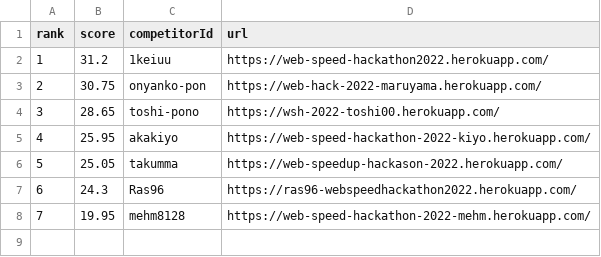
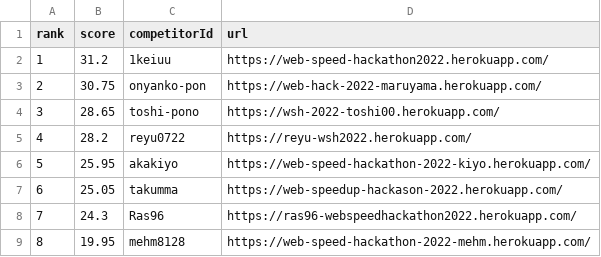
Before and after one commit to CyberAgentHack/web-speed-hackathon-2022-leaderboard, a CSV file: score.csv, drawn as a sheet; addresses are those after the commit; the diff names each change by its address in the sheet, - before the commit and + after, or states it on an @@ line.

```diff
--- a/score.csv
+++ b/score.csv
+row 5: 4 | 28.2 | reyu0722 | https://reyu-wsh2022.herokuapp.com/
@@ column A (rank) renumbered from row 6 down @@
```
Also changed, not shown: 1 other file.
